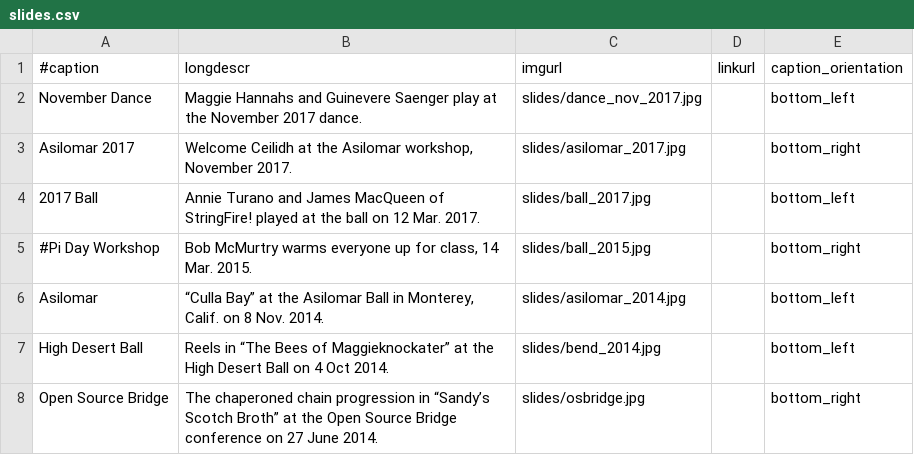
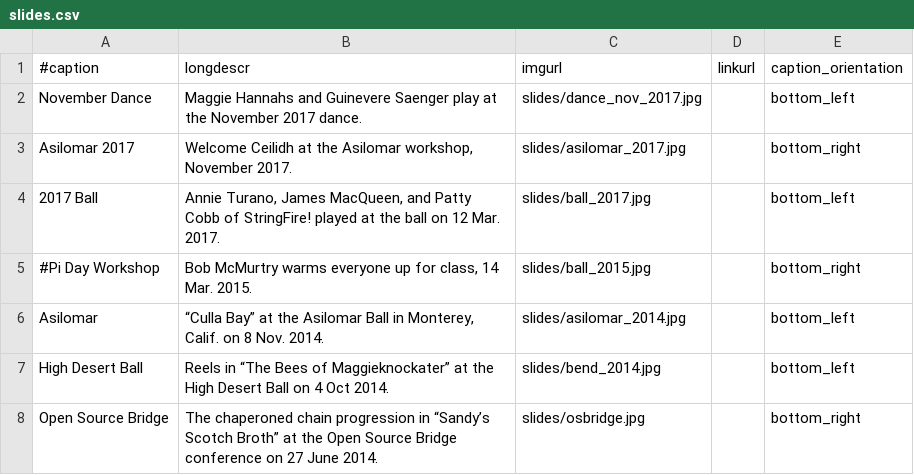
Before and after one commit to djwong/rscds, a CSV file: data/slides.csv, drawn as a sheet; only a part is shown.

Commit message:
Fix some omissions in the slide captions

```diff
--- a/data/slides.csv
+++ b/data/slides.csv
@@ -3,3 +3,3 @@ November Dance|Maggie Hannahs and Guinevere Saenger play at the November 2017 da
 Asilomar 2017|Welcome Ceilidh at the Asilomar workshop, November 2017.|slides/asilomar_2017.jpg||bottom_right
-2017 Ball|Annie Turano and James MacQueen of StringFire! played at the ball on 12 Mar. 2017.|slides/ball_2017.jpg||bottom_left
+2017 Ball|Annie Turano, James MacQueen, and Patty Cobb of StringFire! played at the ball on 12 Mar. 2017.|slides/ball_2017.jpg||bottom_left
 #Pi Day Workshop|Bob McMurtry warms everyone up for class, 14 Mar. 2015.|slides/ball_2015.jpg||bottom_right
```
